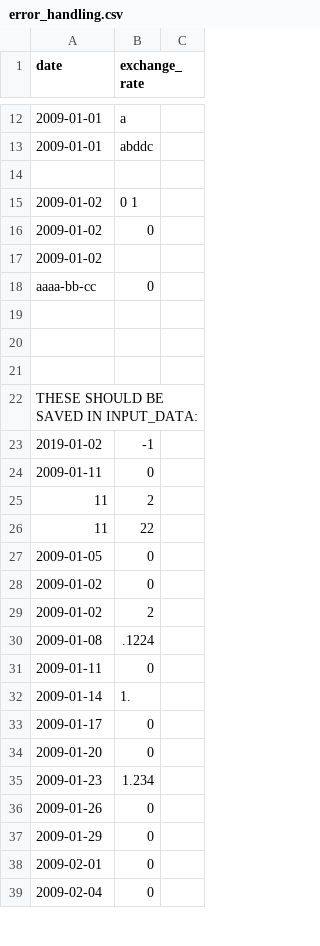
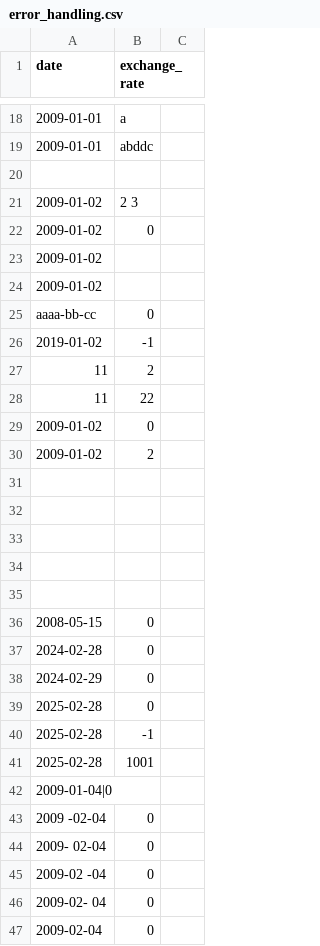
Before and after one commit to JSlusark/Cpp-Modules, a CSV file: cpp09/ex00/error_handling.csv, drawn as a sheet; only a part is shown, gaps mark what is left out; removed rows and columns are numbered as before the commit, all else as after; the diff covers the shown part only; the diff names each change by its address in the sheet, - before the commit and + after, or states it on an @@ line.

```diff
--- a/cpp09/ex00/error_handling.csv
+++ b/cpp09/ex00/error_handling.csv
-B21 (exchange_rate): 0 1
+B21 (exchange_rate): 2 3
+row 24: 2009-01-02
+row 26: 2019-01-02 | -1
@@ row 25 moved to row 27: 11 @@
@@ row 26 moved to row 28: 11 @@
+row 29: 2009-01-02 | 0
@@ row 29 moved to row 30: 2009-01-02 @@
-A34 (date): THESE SHOULD BE SAVED IN INPUT_DATA:
+A34 (date): (empty)
-row 35: 2019-01-02 | -1
+row 35: (empty)
@@ row 24 moved to row 4: 2009-01-11 @@
-A36 (date): 2009-01-05
+A36 (date): 2008-05-15
-A37 (date): 2009-01-02
+A37 (date): 2024-02-28
-row 30: 2009-01-08 | .1224
-A38 (date): 2009-01-11
+A38 (date): 2024-02-29
-row 32: 2009-01-14 | 1.
-A39 (date): 2009-01-17
+A39 (date): 2025-02-28
+row 40: 2025-02-28 | -1
+row 41: 2025-02-28 | 1001
+row 42: 2009-01-04|0
-A43 (date): 2009-01-20
+A43 (date): 2009 -02-04
-row 35: 2009-01-23 | 1.234
-A44 (date): 2009-01-26
+A44 (date): 2009- 02-04
-A45 (date): 2009-01-29
+A45 (date): 2009-02 -04
-A46 (date): 2009-02-01
+A46 (date): 2009-02- 04
```
Also changed, not shown: 16 added rows, 7 removed rows and 10 edited cells elsewhere in this file, 6 other files.
